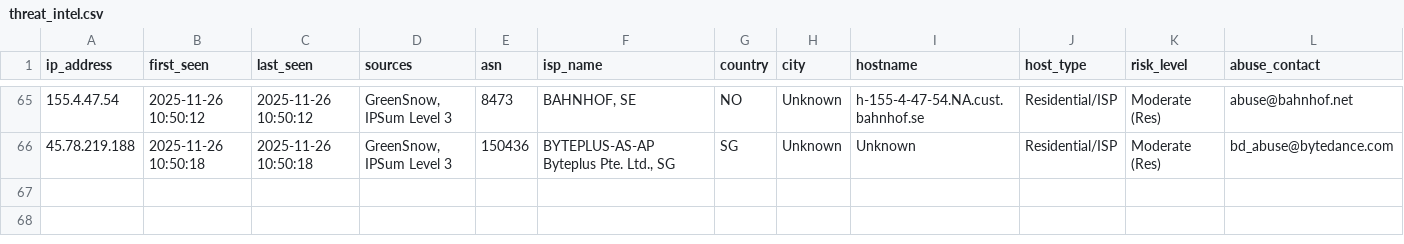
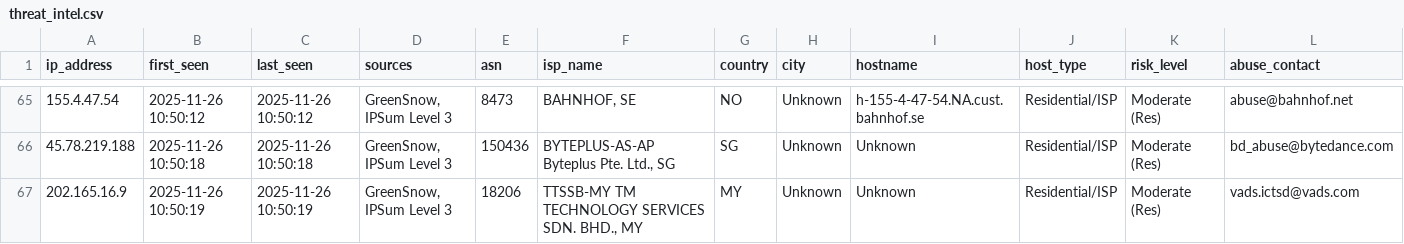
Before and after one commit to mysarun88/IP_aggregator, a CSV file: threat_intel.csv, drawn as a sheet; only a part is shown, gaps mark what is left out; rows hold the shown columns only; the diff names each change by its address in the sheet, - before the commit and + after, or states it on an @@ line.

Commit message:
Daily Threat Intel Update (CSV): 2025-11-26

```diff
--- a/threat_intel.csv
+++ b/threat_intel.csv
+row 67: 202.165.16.9 | 2025-11-26 10:50:19 | 2025-11-26 10:50:19 | GreenSnow, IPSum Level 3 | 18206 | TTSSB-MY TM TECHNOLOGY SERVICES SDN. BHD., MY | MY | Unknown | Unknown | Residential/ISP | Moderate (Res) | vads.ictsd@vads.com
```
